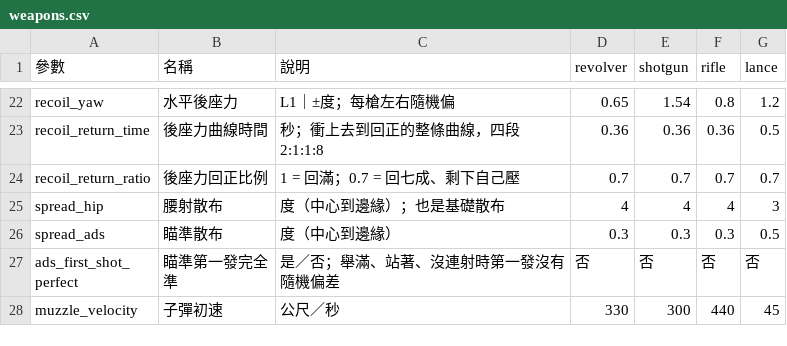
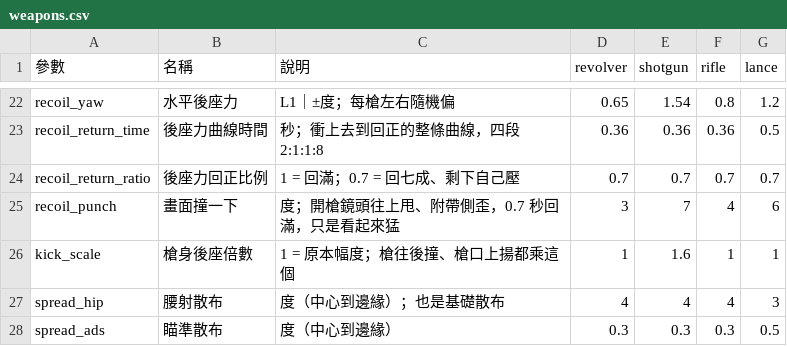
Before and after one commit to billxu0521/tank_war, a CSV file: cowboy/weapons/weapons.csv, drawn as a sheet; only a part is shown, gaps mark what is left out; the shorter side is filled out with more unchanged rows.

```diff
--- a/cowboy/weapons/weapons.csv
+++ b/cowboy/weapons/weapons.csv
@@ -24,2 +24,4 @@ recoil_return_time,後座力曲線時間,秒；衝上去到回正的整條曲線
 recoil_return_ratio,後座力回正比例,1 = 回滿；0.7 = 回七成、剩下自己壓,0.7,0.7,0.7,0.7
+recoil_punch,畫面撞一下,度；開槍鏡頭往上甩、附帶側歪，0.7 秒回滿，只是看起來猛,3,7,4,6
+kick_scale,槍身後座倍數,1 = 原本幅度；槍往後撞、槍口上揚都乘這個,1,1.6,1,1
 spread_hip,腰射散布,度（中心到邊緣）；也是基礎散布,4,4,4,3
```
Also changed, not shown: 4 other files.
